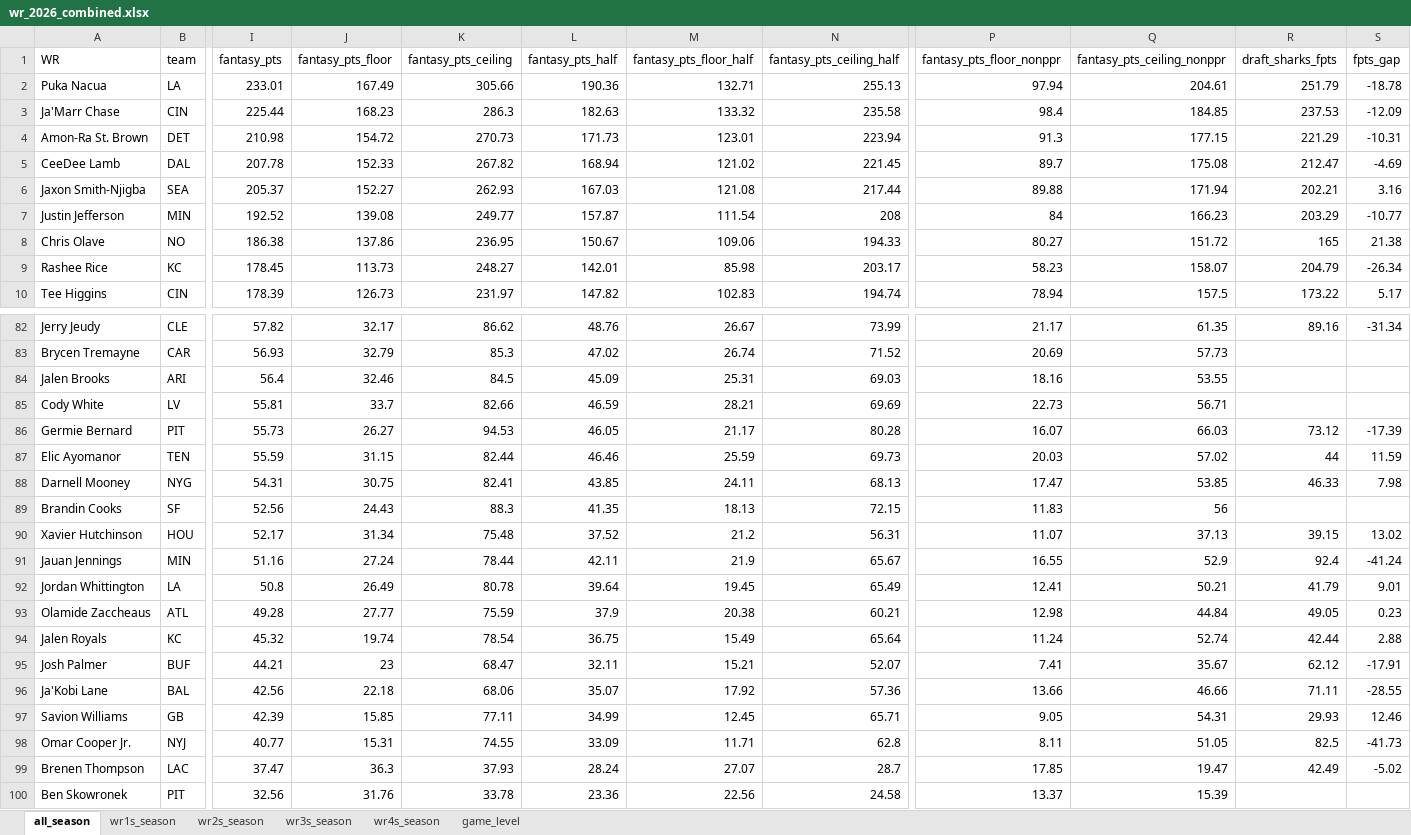
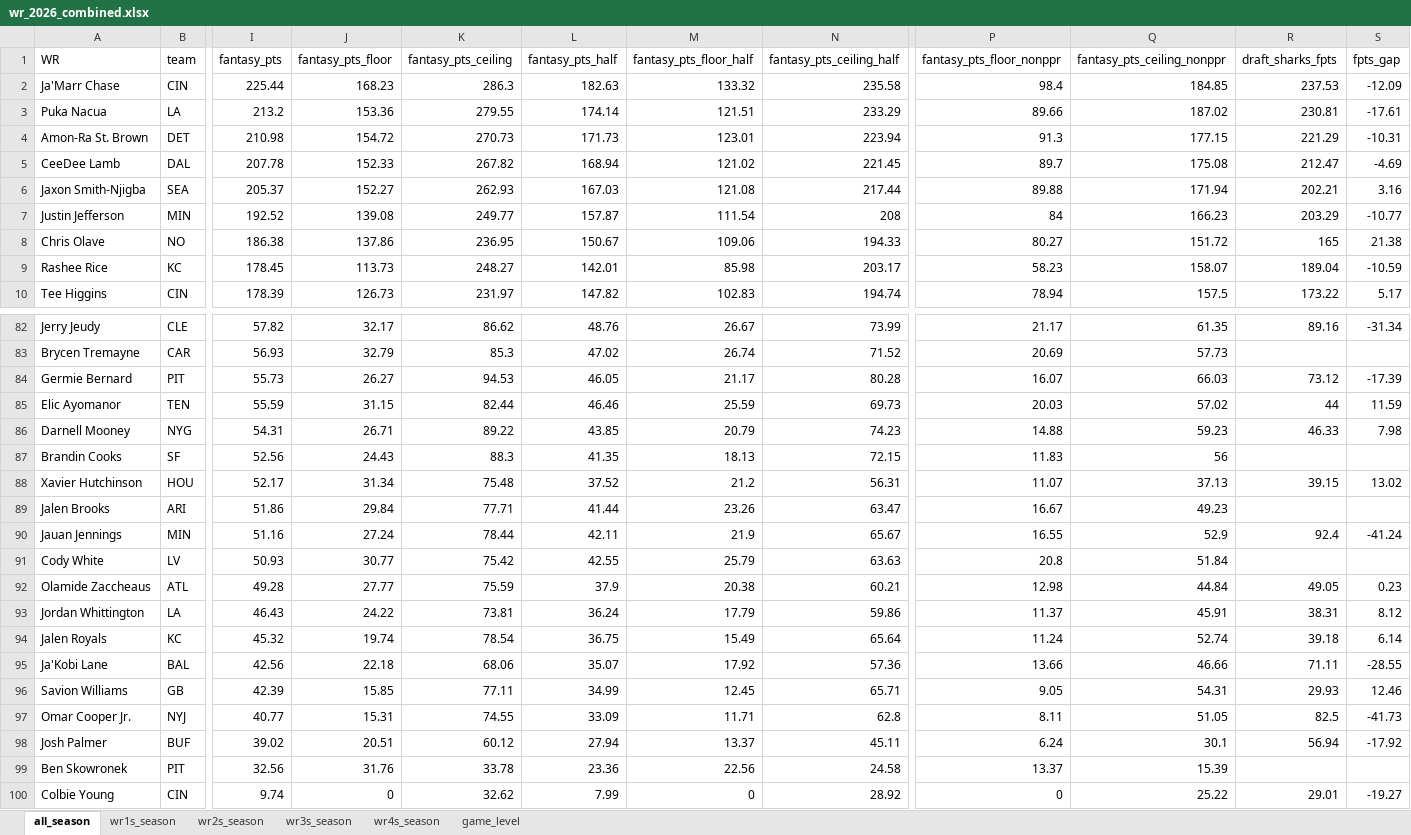
Before and after one commit to egomaniacsfantasy/lineup-lab, an Excel workbook: projections/wr_2026_combined.xlsx, sheet all_season, drawn as a sheet; only a part is shown, gaps mark what is left out; the shorter side is filled out with more unchanged rows; values as stored, in another font and other column widths than the file's, no borders; removed rows and columns are numbered as before the commit, all else as after; rows hold the shown columns only; the diff covers the shown part only; the diff names each change by its address in the sheet, - before the commit and + after, or states it on an @@ line.

```diff
--- a/projections/wr_2026_combined.xlsx (sheet all_season)
+++ b/projections/wr_2026_combined.xlsx (sheet all_season)
-row 2: Puka Nacua | LA | 233.01 | 167.49 | 305.66 | 190.36 | 132.71 | 255.13 | 97.94 | 204.61 | 251.79 | -18.78
+row 3: Puka Nacua | LA | 213.2 | 153.36 | 279.55 | 174.14 | 121.51 | 233.29 | 89.66 | 187.02 | 230.81 | -17.61
-R9 (draft_sharks_fpts): 204.79
+R9 (draft_sharks_fpts): 189.04
-S9 (fpts_gap): -26.34
+S9 (fpts_gap): -10.59
-row 84: Jalen Brooks | ARI | 56.4 | 32.46 | 84.5 | 45.09 | 25.31 | 69.03 | 18.16 | 53.55
-row 85: Cody White | LV | 55.81 | 33.7 | 82.66 | 46.59 | 28.21 | 69.69 | 22.73 | 56.71
-J86 (fantasy_pts_floor): 30.75
+J86 (fantasy_pts_floor): 26.71
-K86 (fantasy_pts_ceiling): 82.41
+K86 (fantasy_pts_ceiling): 89.22
-M86 (fantasy_pts_floor_half): 24.11
+M86 (fantasy_pts_floor_half): 20.79
-N86 (fantasy_pts_ceiling_half): 68.13
+N86 (fantasy_pts_ceiling_half): 74.23
-P86 (fantasy_pts_floor_nonppr): 17.47
+P86 (fantasy_pts_floor_nonppr): 14.88
-Q86 (fantasy_pts_ceiling_nonppr): 53.85
+Q86 (fantasy_pts_ceiling_nonppr): 59.23
+row 89: Jalen Brooks | ARI | 51.86 | 29.84 | 77.71 | 41.44 | 23.26 | 63.47 | 16.67 | 49.23
-row 92: Jordan Whittington | LA | 50.8 | 26.49 | 80.78 | 39.64 | 19.45 | 65.49 | 12.41 | 50.21 | 41.79 | 9.01
+row 91: Cody White | LV | 50.93 | 30.77 | 75.42 | 42.55 | 25.79 | 63.63 | 20.8 | 51.84
+row 93: Jordan Whittington | LA | 46.43 | 24.22 | 73.81 | 36.24 | 17.79 | 59.86 | 11.37 | 45.91 | 38.31 | 8.12
-R94 (draft_sharks_fpts): 42.44
+R94 (draft_sharks_fpts): 39.18
-S94 (fpts_gap): 2.88
+S94 (fpts_gap): 6.14
-row 95: Josh Palmer | BUF | 44.21 | 23 | 68.47 | 32.11 | 15.21 | 52.07 | 7.41 | 35.67 | 62.12 | -17.91
-row 99: Brenen Thompson | LAC | 37.47 | 36.3 | 37.93 | 28.24 | 27.07 | 28.7 | 17.85 | 19.47 | 42.49 | -5.02
+row 98: Josh Palmer | BUF | 39.02 | 20.51 | 60.12 | 27.94 | 13.37 | 45.11 | 6.24 | 30.1 | 56.94 | -17.92
```
Also changed, not shown: 14 added rows, 7 removed rows and 29 edited cells elsewhere in this sheet, sheet game_level, sheet wr3s_season, sheet wr1s_season, sheet wr2s_season, sheet wr4s_season.
